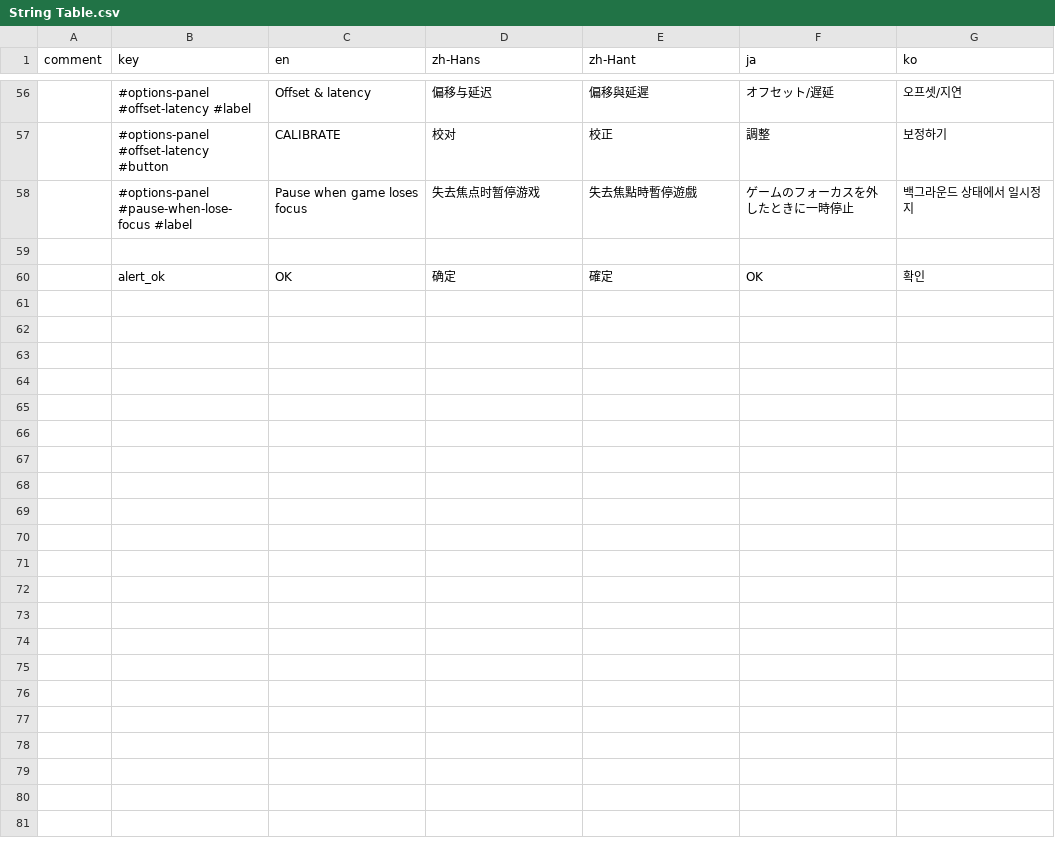
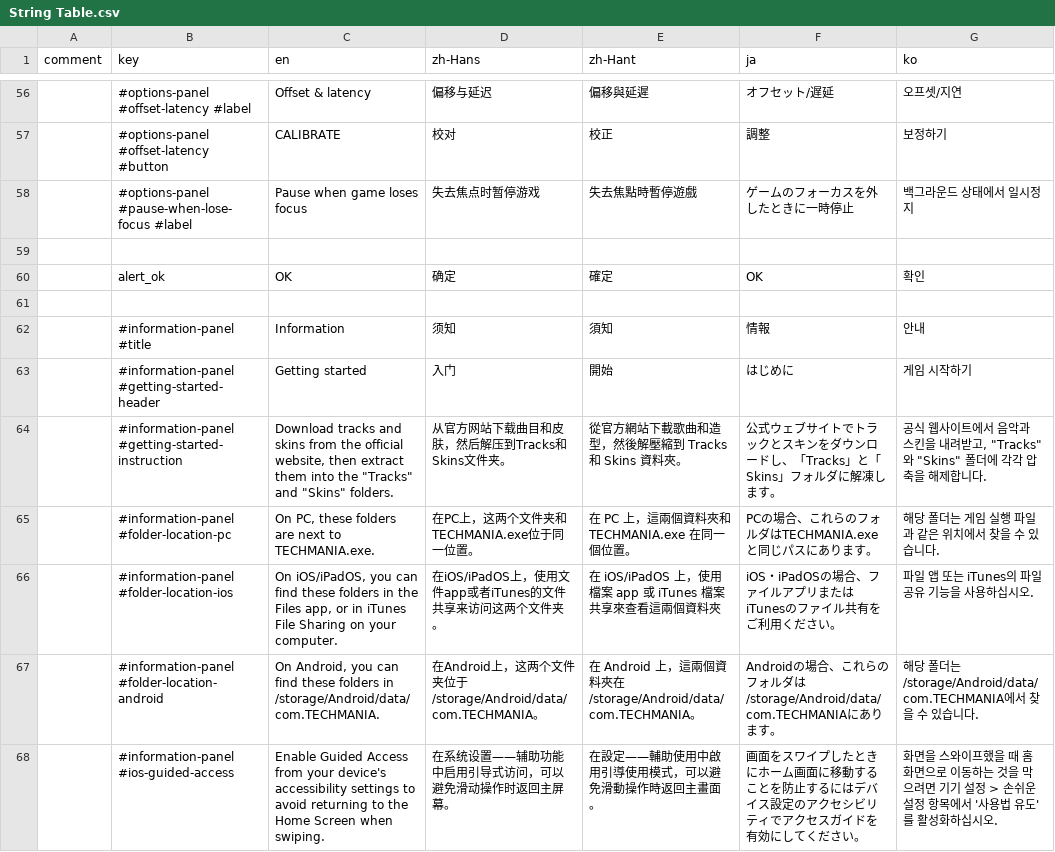
Before and after one commit to techmania-team/techmania, a CSV file: TECHMANIA/Assets/UI/String Table.csv, drawn as a sheet; only a part is shown, gaps mark what is left out; the diff covers the shown part only; the diff names each change by its address in the sheet, - before the commit and + after, or states it on an @@ line.

Commit message:
L10n of information panel (not tested).

```diff
--- a/TECHMANIA/Assets/UI/String Table.csv
+++ b/TECHMANIA/Assets/UI/String Table.csv
+row 61: (empty)
+row 62:  | #information-panel #title | Information | 须知 | 須知 | 情報 | 안내
+row 63:  | #information-panel #getting-started-header | Getting started | 入门 | 開始 | はじめに | 게임 시작하기
+row 64:  | #information-panel #getting-started-instruction | Download tracks and skins from the official website, then extract them into the "Tracks" and "Skins" folders. | 从官方网站下载曲目和皮肤，然后解压到Tracks和Skins文件夹。 | 從官方網站下載歌曲和造型，然後解壓縮到 Tracks 和 Skins 資料夾。 | 公式ウェブサイトでトラックとスキンをダウンロードし、「Tracks」と「Skins」フォルダに解凍します。 | 공식 웹사이트에서 음악과 스킨을 내려받고, "Tracks"와 "Skins" 폴더에 각각 압축을 해제합니다.
+row 65:  | #information-panel #folder-location-pc | On PC, these folders are next to TECHMANIA.exe. | 在PC上，这两个文件夹和TECHMANIA.exe位于同一位置。 | 在 PC 上，這兩個資料夾和 TECHMANIA.exe 在同一個位置。 | PCの場合、これらのフォルダはTECHMANIA.exeと同じパスにあります。 | 해당 폴더는 게임 실행 파일과 같은 위치에서 찾을 수 있습니다.
+row 66:  | #information-panel #folder-location-ios | On iOS/iPadOS, you can find these folders in the Files app, or in iTunes File Sharing on your computer. | 在iOS/iPadOS上，使用文件app或者iTunes的文件共享来访问这两个文件夹。 | 在 iOS/iPadOS 上，使用檔案 app 或 iTunes 檔案共享來查看這兩個資料夾 | iOS・iPadOSの場合、ファイルアプリまたはiTunesのファイル共有をご利用ください。 | 파일 앱 또는 iTunes의 파일 공유 기능을 사용하십시오.
+row 67:  | #information-panel #folder-location-android | On Android, you can find these folders in /storage/Android/data/com.TECHMANIA. | 在Android上，这两个文件夹位于/storage/Android/data/com.TECHMANIA。 | 在 Android 上，這兩個資料夾在 /storage/Android/data/com.TECHMANIA。 | Androidの場合、これらのフォルダは/storage/Android/data/com.TECHMANIAにあります。 | 해당 폴더는 /storage/Android/data/com.TECHMANIA에서 찾을 수 있습니다.
+row 68:  | #information-panel #ios-guided-access | Enable Guided Access from your device's accessibility settings to avoid returning to the Home Screen when swiping. | 在系统设置——辅助功能中启用引导式访问，可以避免滑动操作时返回主屏幕。 | 在設定——輔助使用中啟用引導使用模式，可以避免滑動操作時返回主畫面。 | 画面をスワイプしたときにホーム画面に移動することを防止するにはデバイス設定のアクセシビリティでアクセスガイドを有効にしてください。 | 화면을 스와이프했을 때 홈 화면으로 이동하는 것을 막으려면 기기 설정 > 손쉬운 설정 항목에서 '사용법 유도'를 활성화하십시오.
```
Also changed, not shown: 8 added rows elsewhere in this file, TECHMANIA/Assets/String Table.csv, 3 other files.
